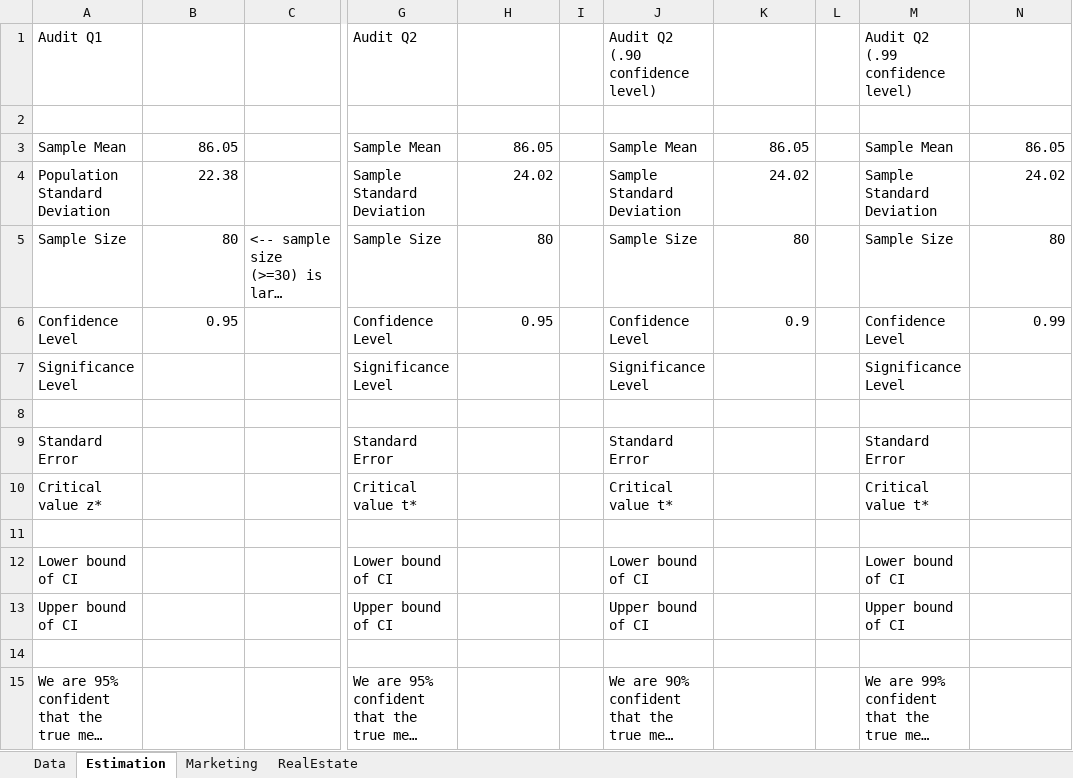
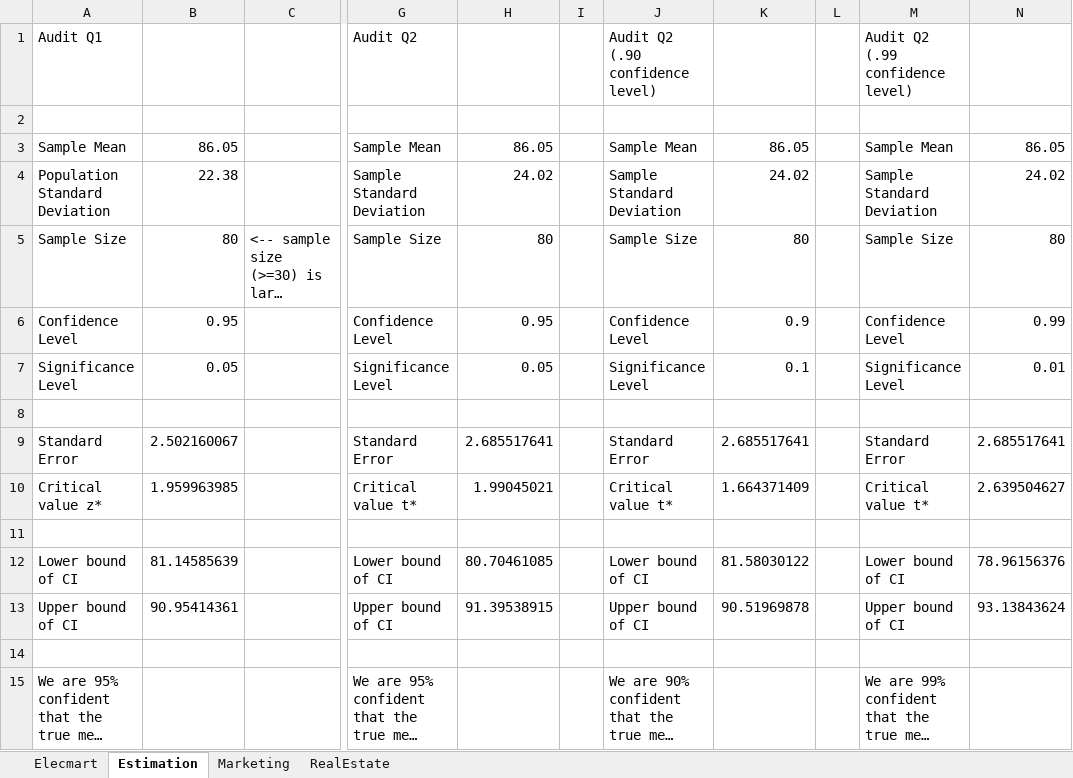
Before and after one commit to numbats/bstat, an Excel workbook: docs/week3/week3-data.xlsx, sheet Estimation, drawn as a sheet; only a part is shown, gaps mark what is left out; long unchanged cells end in …; values as stored, in another font and other column widths than the file's, no borders; the diff names each change by its address in the sheet, - before the commit and + after, or states it on an @@ line.

```diff
--- a/docs/week3/week3-data.xlsx (sheet Estimation)
+++ b/docs/week3/week3-data.xlsx (sheet Estimation)
-sheet tab: Data
+sheet tab: Elecmart
-B7: (empty)
+B7: 0.05
-H7: (empty)
+H7: 0.05
-K7: (empty)
+K7: 0.1
-N7: (empty)
+N7: 0.01
-B9: (empty)
+B9: 2.502160067
-H9: (empty)
+H9: 2.685517641
-K9: (empty)
+K9: 2.685517641
-N9: (empty)
+N9: 2.685517641
-B10: (empty)
+B10: 1.959963985
-H10: (empty)
+H10: 1.99045021
-K10: (empty)
+K10: 1.664371409
-N10: (empty)
+N10: 2.639504627
-B12: (empty)
+B12: 81.14585639
-H12: (empty)
+H12: 80.70461085
-K12: (empty)
+K12: 81.58030122
-N12: (empty)
+N12: 78.96156376
-B13: (empty)
+B13: 90.95414361
-H13: (empty)
+H13: 91.39538915
-K13: (empty)
+K13: 90.51969878
-N13: (empty)
+N13: 93.13843624
```
Also changed, not shown: docs/week2/week2-data.xlsx, docs/week4/week4-data.xlsx, 9 other files.
